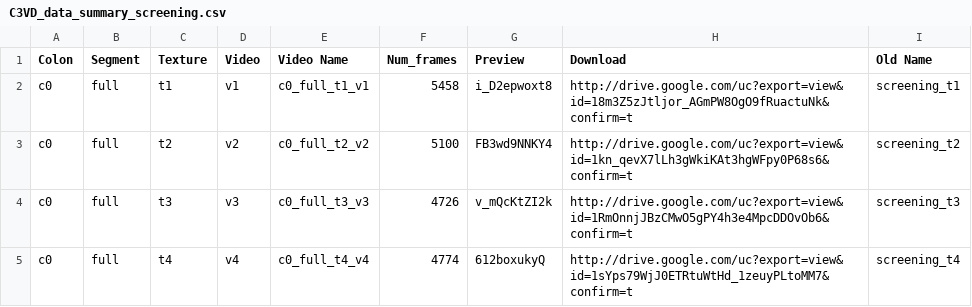
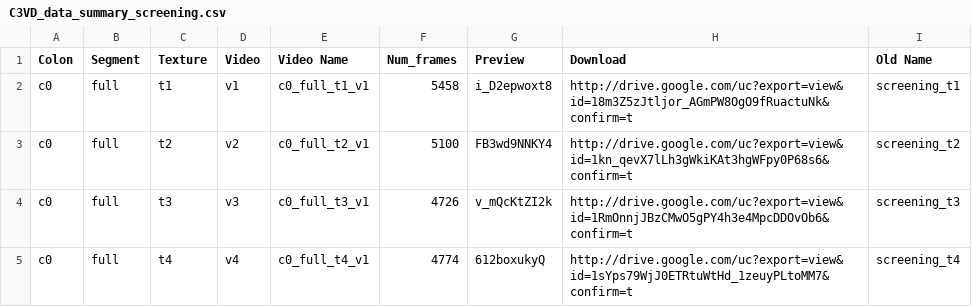
Before and after one commit to DurrLab/C3VDv2, a CSV file: docs/assets/data/C3VD_data_summary_screening.csv, drawn as a sheet.

Commit message:
Update orig C3VD filename typos

```diff
--- a/docs/assets/data/C3VD_data_summary_screening.csv
+++ b/docs/assets/data/C3VD_data_summary_screening.csv
@@ -2,4 +2,4 @@ Colon,Segment,Texture,Video,Video Name,Num_frames,Preview,Download,Old Name
 c0,full,t1,v1,c0_full_t1_v1,5458,i_D2epwoxt8,http://drive.google.com/uc?export=view&id=18m3Z5zJtljor_AGmPW8OgO9fRuactuNk&confirm=t,screening_t1
-c0,full,t2,v2,c0_full_t2_v2,5100,FB3wd9NNKY4,http://drive.google.com/uc?export=view&id=1kn_qevX7lLh3gWkiKAt3hgWFpy0P68s6&confirm=t,screening_t2
-c0,full,t3,v3,c0_full_t3_v3,4726,v_mQcKtZI2k,http://drive.google.com/uc?export=view&id=1RmOnnjJBzCMwO5gPY4h3e4MpcDDOvOb6&confirm=t,screening_t3
-c0,full,t4,v4,c0_full_t4_v4,4774,612boxukyQ,http://drive.google.com/uc?export=view&id=1sYps79WjJ0ETRtuWtHd_1zeuyPLtoMM7&confirm=t,screening_t4
+c0,full,t2,v2,c0_full_t2_v1,5100,FB3wd9NNKY4,http://drive.google.com/uc?export=view&id=1kn_qevX7lLh3gWkiKAt3hgWFpy0P68s6&confirm=t,screening_t2
+c0,full,t3,v3,c0_full_t3_v1,4726,v_mQcKtZI2k,http://drive.google.com/uc?export=view&id=1RmOnnjJBzCMwO5gPY4h3e4MpcDDOvOb6&confirm=t,screening_t3
+c0,full,t4,v4,c0_full_t4_v1,4774,612boxukyQ,http://drive.google.com/uc?export=view&id=1sYps79WjJ0ETRtuWtHd_1zeuyPLtoMM7&confirm=t,screening_t4
```
Also changed, not shown: 1 other file.
